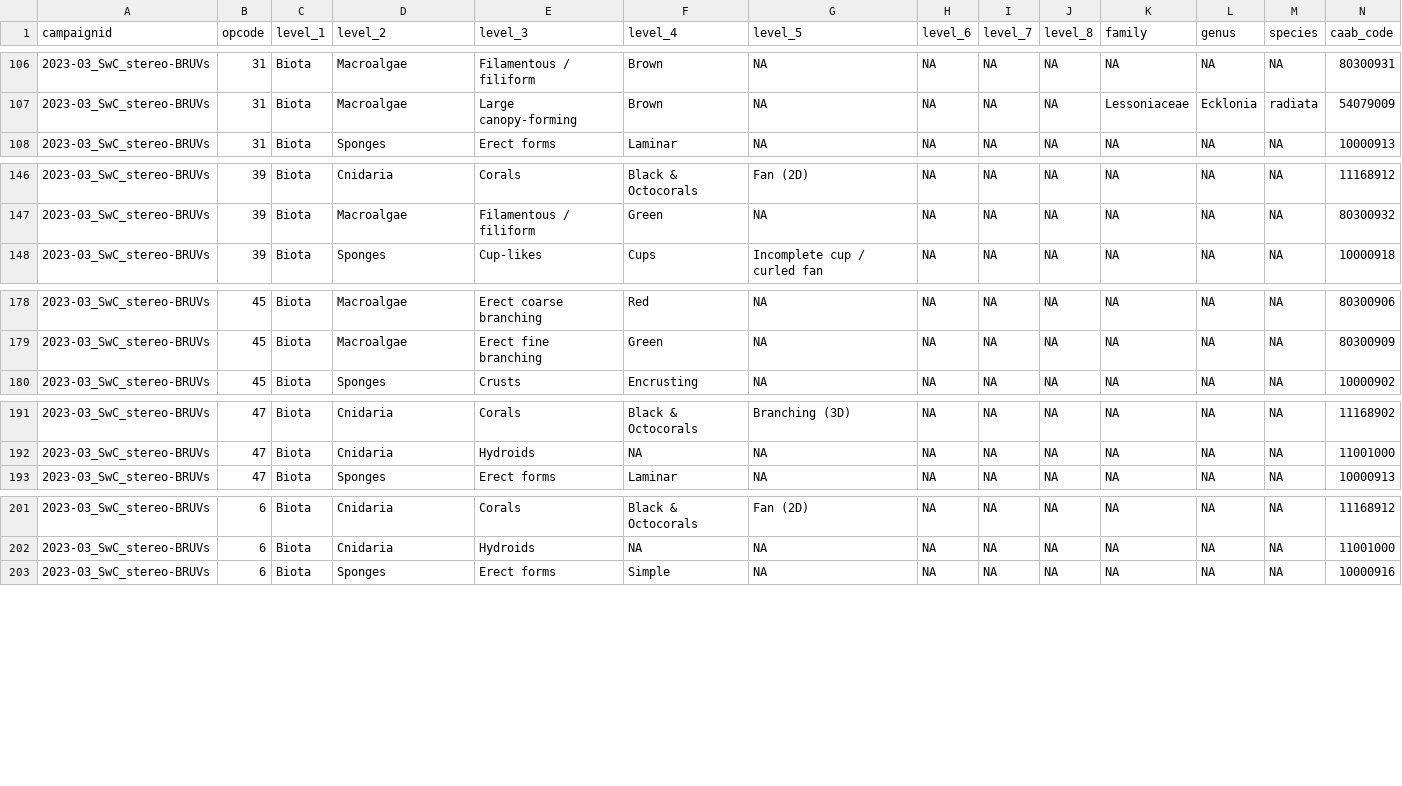
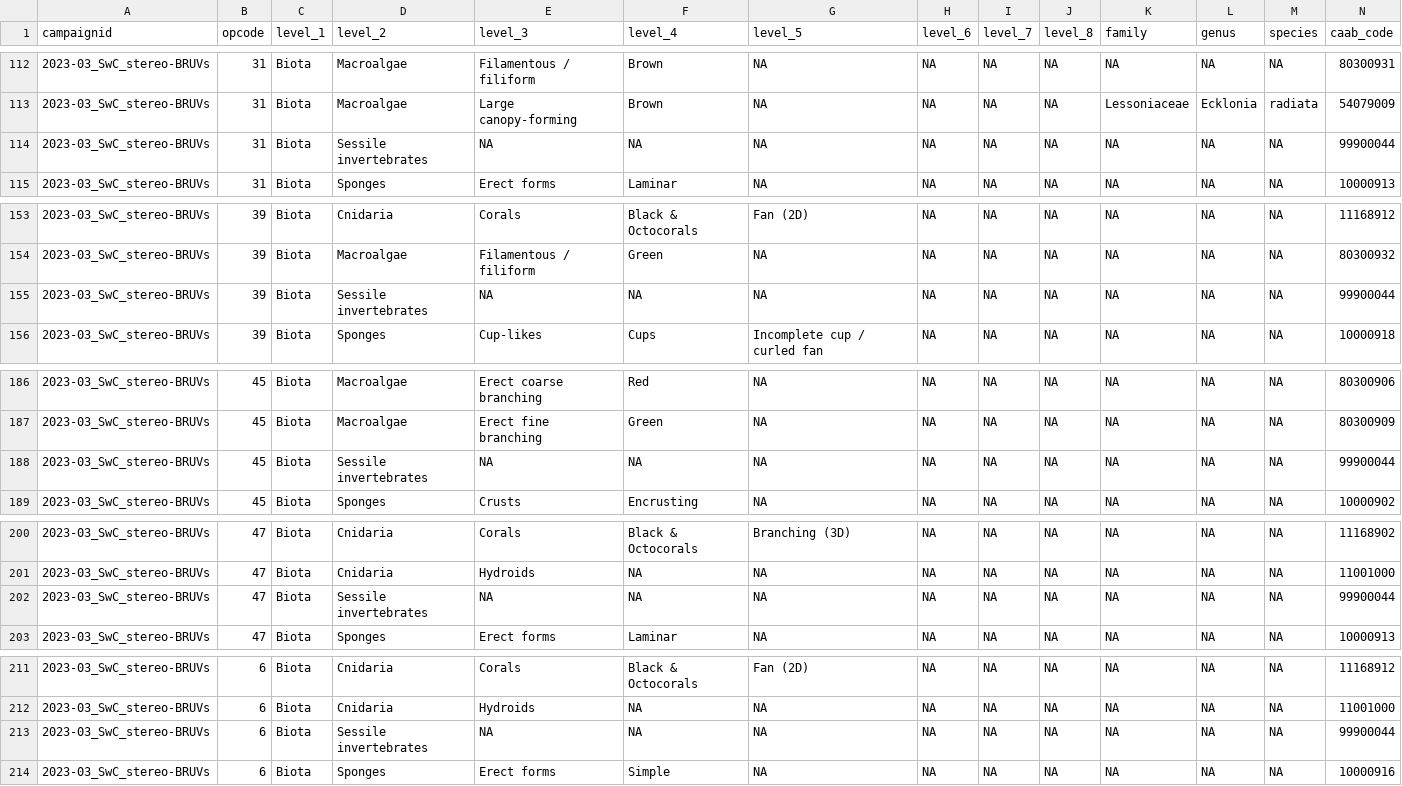
Before and after one commit to UWA-Marine-Ecology-Group-syntheses/formatting-transectmeasure-habitat, a CSV file: data/to upload/2023-03_SwC_stereo-BRUVs_benthos-count.csv, drawn as a sheet; only a part is shown, gaps mark what is left out; rows hold the shown columns only; the diff covers the shown part only; the diff names each change by its address in the sheet, - before the commit and + after, or states it on an @@ line.

Commit message:
including sessiles in 2023 SWC

```diff
--- a/data/to upload/2023-03_SwC_stereo-BRUVs_benthos-count.csv
+++ b/data/to upload/2023-03_SwC_stereo-BRUVs_benthos-count.csv
+row 114: 2023-03_SwC_stereo-BRUVs | 31 | Biota | Sessile invertebrates | NA | NA | NA | NA | NA | NA | NA | NA | NA | 99900044
+row 155: 2023-03_SwC_stereo-BRUVs | 39 | Biota | Sessile invertebrates | NA | NA | NA | NA | NA | NA | NA | NA | NA | 99900044
+row 188: 2023-03_SwC_stereo-BRUVs | 45 | Biota | Sessile invertebrates | NA | NA | NA | NA | NA | NA | NA | NA | NA | 99900044
+row 202: 2023-03_SwC_stereo-BRUVs | 47 | Biota | Sessile invertebrates | NA | NA | NA | NA | NA | NA | NA | NA | NA | 99900044
+row 213: 2023-03_SwC_stereo-BRUVs | 6 | Biota | Sessile invertebrates | NA | NA | NA | NA | NA | NA | NA | NA | NA | 99900044
```
Also changed, not shown: 7 added rows elsewhere in this file, 5 other files.
